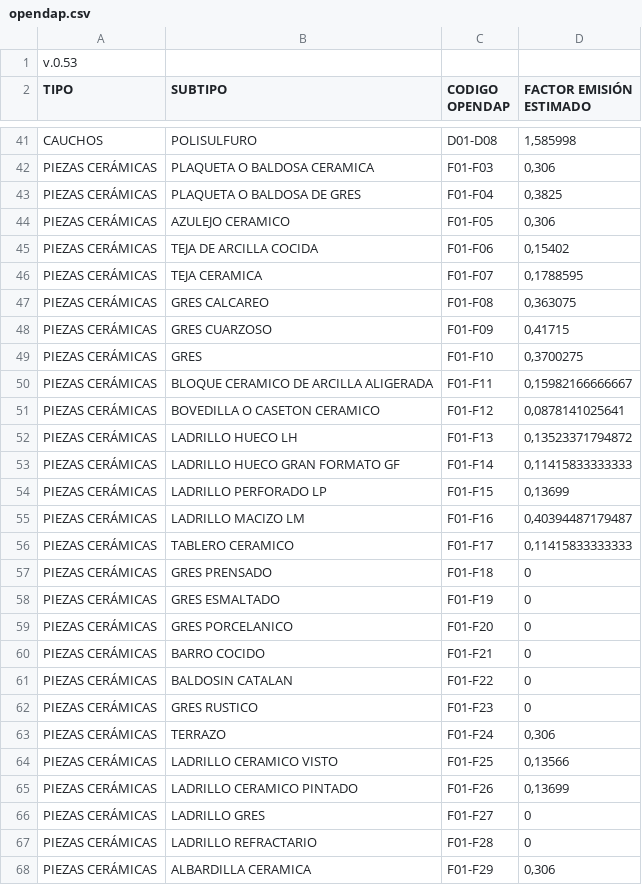
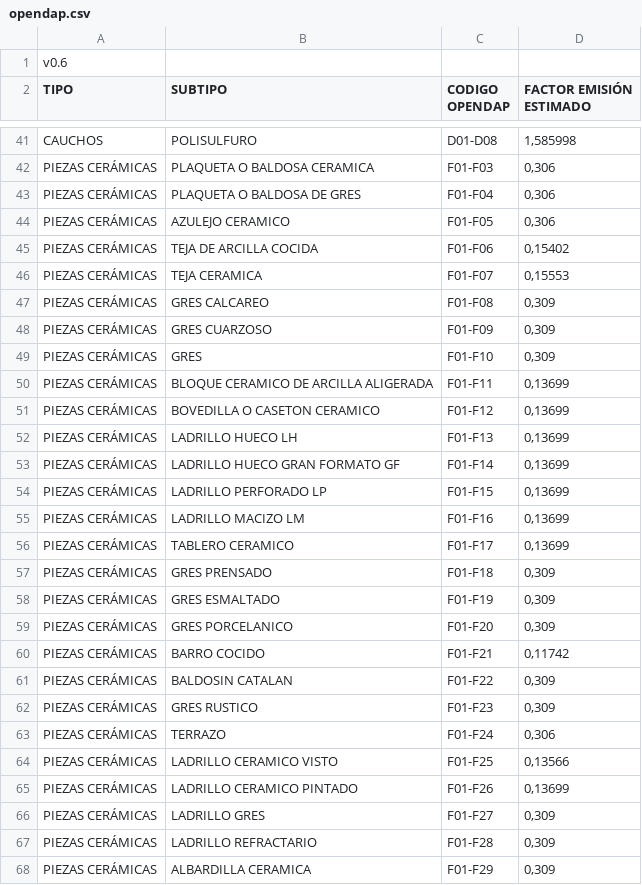
Before and after one commit to ecometro/carbon.footprint, a CSV file: data/opendap.csv, drawn as a sheet; only a part is shown, gaps mark what is left out; the diff covers the shown part only.

Commit message:
emissions db updated to version 0.6

```diff
--- a/data/opendap.csv
+++ b/data/opendap.csv
@@ -1,2 +1,2 @@
-v.0.53,,,
+v0.6,,,
 TIPO,SUBTIPO,"CODIGO OPENDAP","FACTOR EMISIÓN ESTIMADO"
@@ -42,22 +42,22 @@ CAUCHOS,POLISULFURO,D01-D08,"1,585998"
 "PIEZAS CERÁMICAS","PLAQUETA O BALDOSA CERAMICA",F01-F03,"0,306"
-"PIEZAS CERÁMICAS","PLAQUETA O BALDOSA DE GRES",F01-F04,"0,3825"
+"PIEZAS CERÁMICAS","PLAQUETA O BALDOSA DE GRES",F01-F04,"0,306"
 "PIEZAS CERÁMICAS","AZULEJO CERAMICO",F01-F05,"0,306"
 "PIEZAS CERÁMICAS","TEJA DE ARCILLA COCIDA",F01-F06,"0,15402"
-"PIEZAS CERÁMICAS","TEJA CERAMICA",F01-F07,"0,1788595"
-"PIEZAS CERÁMICAS","GRES CALCAREO",F01-F08,"0,363075"
-"PIEZAS CERÁMICAS","GRES CUARZOSO",F01-F09,"0,41715"
-"PIEZAS CERÁMICAS",GRES,F01-F10,"0,3700275"
-"PIEZAS CERÁMICAS","BLOQUE CERAMICO DE ARCILLA ALIGERADA",F01-F11,"0,15982166666667"
-"PIEZAS CERÁMICAS","BOVEDILLA O CASETON CERAMICO",F01-F12,"0,0878141025641"
-"PIEZAS CERÁMICAS","LADRILLO HUECO LH",F01-F13,"0,13523371794872"
-"PIEZAS CERÁMICAS","LADRILLO HUECO GRAN FORMATO GF",F01-F14,"0,11415833333333"
+"PIEZAS CERÁMICAS","TEJA CERAMICA",F01-F07,"0,15553"
+"PIEZAS CERÁMICAS","GRES CALCAREO",F01-F08,"0,309"
+"PIEZAS CERÁMICAS","GRES CUARZOSO",F01-F09,"0,309"
+"PIEZAS CERÁMICAS",GRES,F01-F10,"0,309"
+"PIEZAS CERÁMICAS","BLOQUE CERAMICO DE ARCILLA ALIGERADA",F01-F11,"0,13699"
+"PIEZAS CERÁMICAS","BOVEDILLA O CASETON CERAMICO",F01-F12,"0,13699"
+"PIEZAS CERÁMICAS","LADRILLO HUECO LH",F01-F13,"0,13699"
+"PIEZAS CERÁMICAS","LADRILLO HUECO GRAN FORMATO GF",F01-F14,"0,13699"
 "PIEZAS CERÁMICAS","LADRILLO PERFORADO LP",F01-F15,"0,13699"
-"PIEZAS CERÁMICAS","LADRILLO MACIZO LM",F01-F16,"0,40394487179487"
-"PIEZAS CERÁMICAS","TABLERO CERAMICO",F01-F17,"0,11415833333333"
-"PIEZAS CERÁMICAS","GRES PRENSADO",F01-F18,0
-"PIEZAS CERÁMICAS","GRES ESMALTADO",F01-F19,0
-"PIEZAS CERÁMICAS","GRES PORCELANICO",F01-F20,0
-"PIEZAS CERÁMICAS","BARRO COCIDO",F01-F21,0
-"PIEZAS CERÁMICAS","BALDOSIN CATALAN",F01-F22,0
-"PIEZAS CERÁMICAS","GRES RUSTICO",F01-F23,0
+"PIEZAS CERÁMICAS","LADRILLO MACIZO LM",F01-F16,"0,13699"
+"PIEZAS CERÁMICAS","TABLERO CERAMICO",F01-F17,"0,13699"
+"PIEZAS CERÁMICAS","GRES PRENSADO",F01-F18,"0,309"
+"PIEZAS CERÁMICAS","GRES ESMALTADO",F01-F19,"0,309"
+"PIEZAS CERÁMICAS","GRES PORCELANICO",F01-F20,"0,309"
+"PIEZAS CERÁMICAS","BARRO COCIDO",F01-F21,"0,11742"
+"PIEZAS CERÁMICAS","BALDOSIN CATALAN",F01-F22,"0,309"
+"PIEZAS CERÁMICAS","GRES RUSTICO",F01-F23,"0,309"
 "PIEZAS CERÁMICAS",TERRAZO,F01-F24,"0,306"
@@ -65,4 +65,4 @@ CAUCHOS,POLISULFURO,D01-D08,"1,585998"
 "PIEZAS CERÁMICAS","LADRILLO CERAMICO PINTADO",F01-F26,"0,13699"
-"PIEZAS CERÁMICAS","LADRILLO GRES",F01-F27,0
-"PIEZAS CERÁMICAS","LADRILLO REFRACTARIO",F01-F28,0
-"PIEZAS CERÁMICAS","ALBARDILLA CERAMICA",F01-F29,"0,306"
+"PIEZAS CERÁMICAS","LADRILLO GRES",F01-F27,"0,309"
+"PIEZAS CERÁMICAS","LADRILLO REFRACTARIO",F01-F28,"0,309"
+"PIEZAS CERÁMICAS","ALBARDILLA CERAMICA",F01-F29,"0,309"
```
Also changed, not shown: 5 removed rows and 24 edited cells elsewhere in this file.
